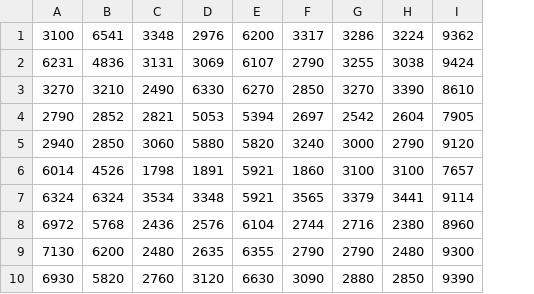
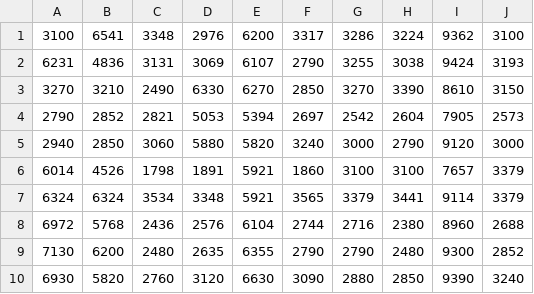
Before and after one commit to IsunxiaochuanI/testing, a CSV file: injection.csv, drawn as a sheet; only a part is shown; the diff names each change by its address in the sheet, - before the commit and + after, or states it on an @@ line.

Commit message:
Add files via upload

```diff
--- a/injection.csv
+++ b/injection.csv
+column J, rows 1-10: 3100 | 3193 | 3150 | 2573 | 3000 | 3379 | 3379 | 2688 | 2852 | 3240
```
